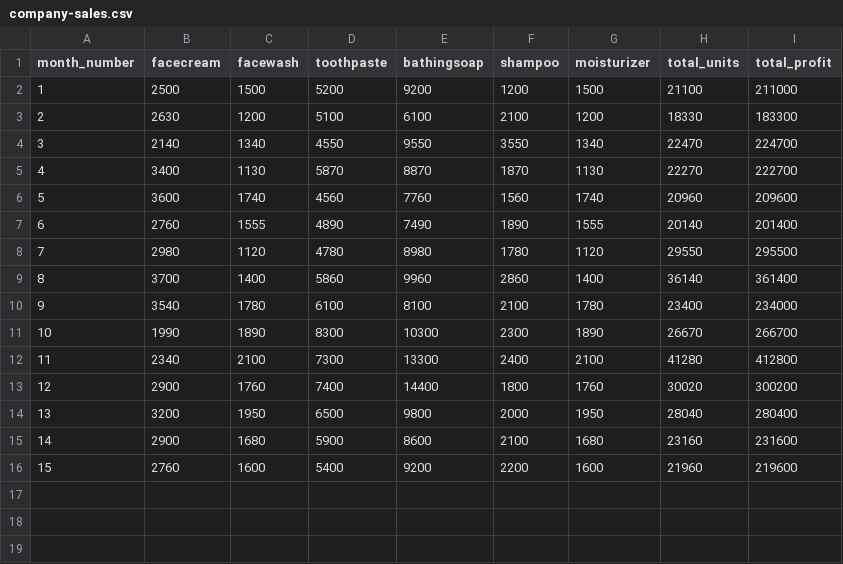
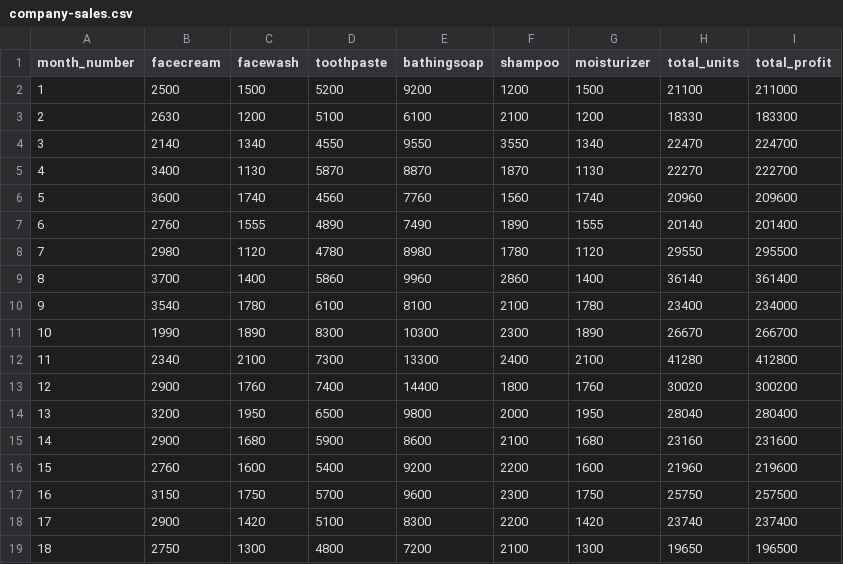
Before and after one commit to Saad1929/profitability-graph-analyser, a CSV file: company-sales.csv, drawn as a sheet.

Commit message:
Data Added

```diff
--- a/company-sales.csv
+++ b/company-sales.csv
@@ -16 +16,4 @@ month_number,facecream,facewash,toothpaste,bathingsoap,shampoo,moisturizer,total
 15,2760,1600,5400,9200,2200,1600,21960,219600
+16,3150,1750,5700,9600,2300,1750,25750,257500
+17,2900,1420,5100,8300,2200,1420,23740,237400
+18,2750,1300,4800,7200,2100,1300,19650,196500
```
